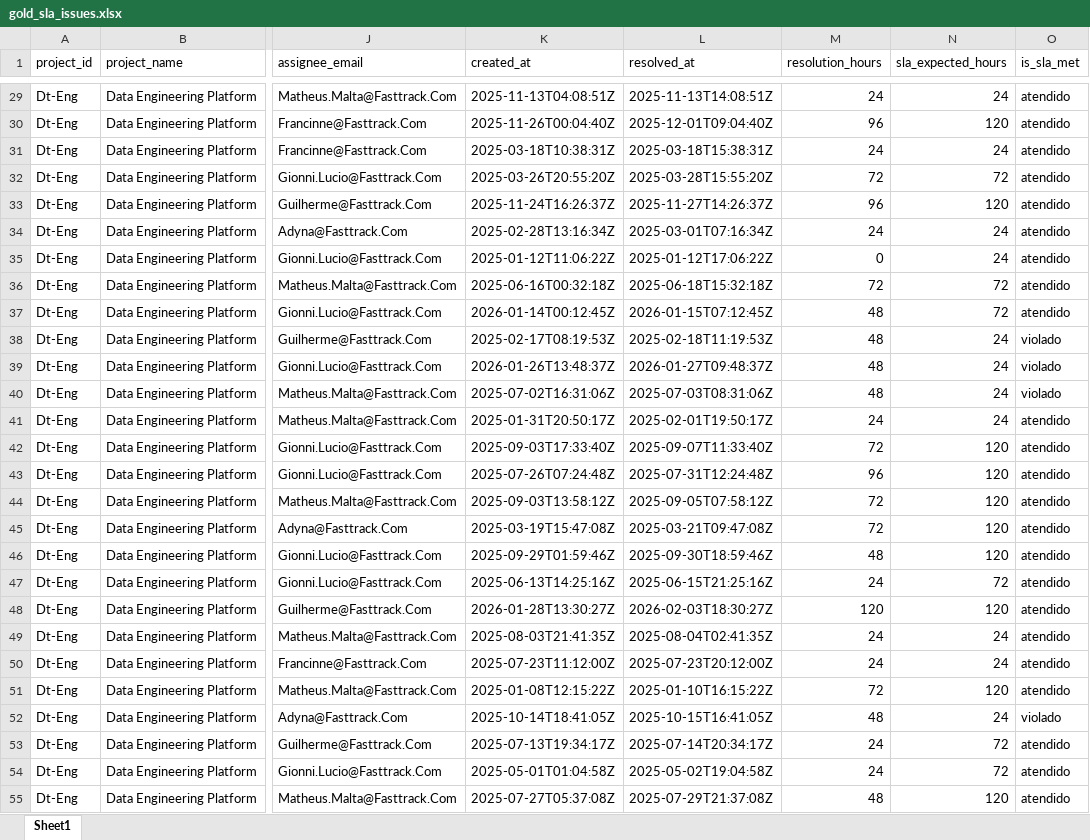
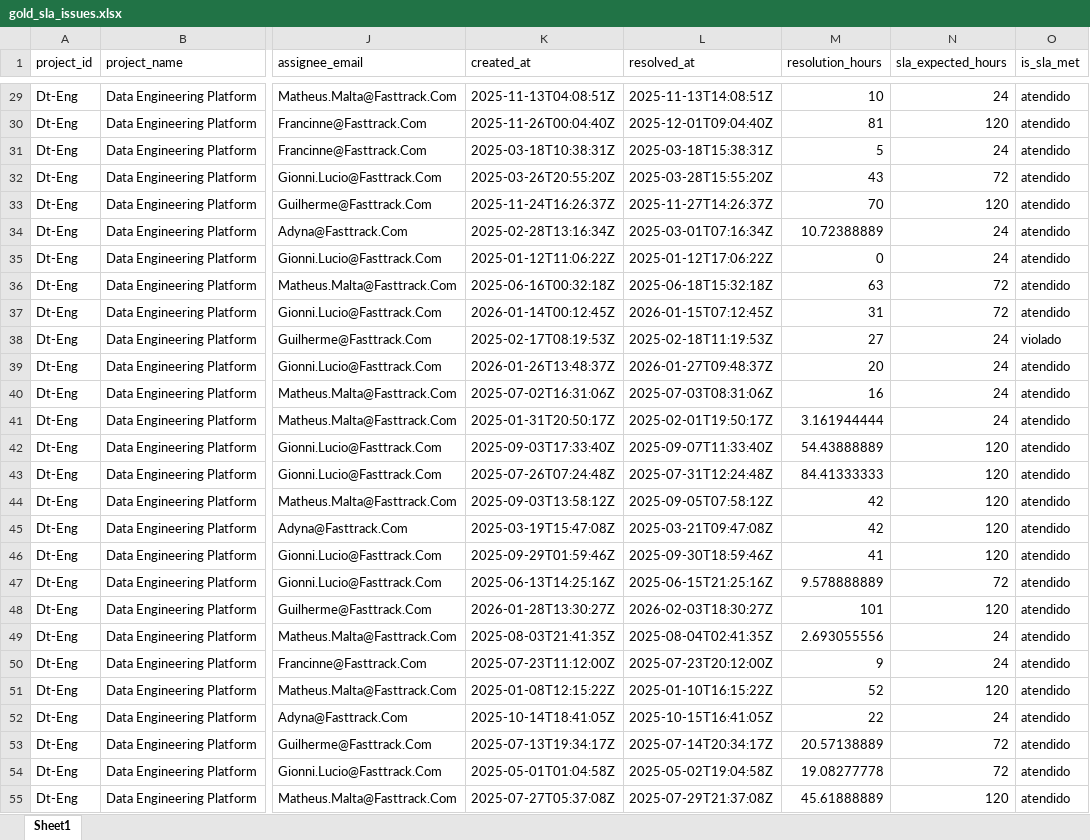
Before and after one commit to ebjrabc/Ernesto_Bassoli_Fast_Track, an Excel workbook: data/gold/gold_sla_issues.xlsx, sheet Sheet1, drawn as a sheet; only a part is shown, gaps mark what is left out; values as stored, in another font and other column widths than the file's, no borders; the diff covers the shown part only; the diff names each change by its address in the sheet, - before the commit and + after, or states it on an @@ line.

```diff
--- a/data/gold/gold_sla_issues.xlsx (sheet Sheet1)
+++ b/data/gold/gold_sla_issues.xlsx (sheet Sheet1)
-M29 (resolution_hours): 24
+M29 (resolution_hours): 10
-M30 (resolution_hours): 96
+M30 (resolution_hours): 81
-M31 (resolution_hours): 24
+M31 (resolution_hours): 5
-M32 (resolution_hours): 72
+M32 (resolution_hours): 43
-M33 (resolution_hours): 96
+M33 (resolution_hours): 70
-M34 (resolution_hours): 24
+M34 (resolution_hours): 10.72388889
-M36 (resolution_hours): 72
+M36 (resolution_hours): 63
-M37 (resolution_hours): 48
+M37 (resolution_hours): 31
-M38 (resolution_hours): 48
+M38 (resolution_hours): 27
-M39 (resolution_hours): 48
+M39 (resolution_hours): 20
-O39:O40 (is_sla_met): violado
+O39:O40 (is_sla_met): atendido
-M40 (resolution_hours): 48
+M40 (resolution_hours): 16
-M41 (resolution_hours): 24
+M41 (resolution_hours): 3.161944444
-M42 (resolution_hours): 72
+M42 (resolution_hours): 54.43888889
-M43 (resolution_hours): 96
+M43 (resolution_hours): 84.41333333
-M44:M45 (resolution_hours): 72
+M44:M45 (resolution_hours): 42
-M46 (resolution_hours): 48
+M46 (resolution_hours): 41
-M47 (resolution_hours): 24
+M47 (resolution_hours): 9.578888889
-M48 (resolution_hours): 120
+M48 (resolution_hours): 101
-M49 (resolution_hours): 24
+M49 (resolution_hours): 2.693055556
-M50 (resolution_hours): 24
+M50 (resolution_hours): 9
-M51 (resolution_hours): 72
+M51 (resolution_hours): 52
-M52 (resolution_hours): 48
+M52 (resolution_hours): 22
-O52 (is_sla_met): violado
+O52 (is_sla_met): atendido
-M53 (resolution_hours): 24
+M53 (resolution_hours): 20.57138889
-M54 (resolution_hours): 24
+M54 (resolution_hours): 19.08277778
-M55 (resolution_hours): 48
+M55 (resolution_hours): 45.61888889
```
Also changed, not shown: 768 edited cells elsewhere in this sheet, data/gold/gold_sla_by_analyst.xlsx, data/gold/gold_sla_by_issue_type.xlsx, 6 other files.
